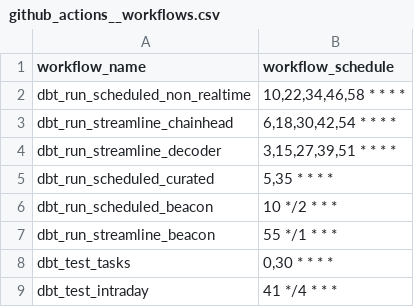
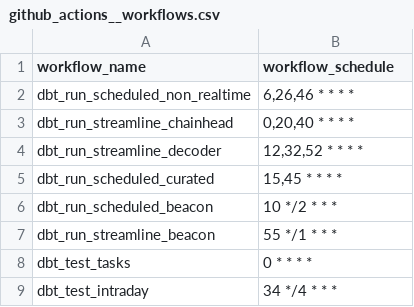
Before and after one commit to FlipsideCrypto/ethereum-models, a CSV file: data/github_actions__workflows.csv, drawn as a sheet.

Commit message:
lower schedule (#753)
* lower schedule

* tests

```diff
--- a/data/github_actions__workflows.csv
+++ b/data/github_actions__workflows.csv
@@ -1,9 +1,9 @@
 workflow_name,workflow_schedule
-dbt_run_scheduled_non_realtime,"10,22,34,46,58 * * * *"
-dbt_run_streamline_chainhead,"6,18,30,42,54 * * * *"
-dbt_run_streamline_decoder,"3,15,27,39,51 * * * *"
-dbt_run_scheduled_curated,"5,35 * * * *"
+dbt_run_scheduled_non_realtime,"6,26,46 * * * *"
+dbt_run_streamline_chainhead,"0,20,40 * * * *"
+dbt_run_streamline_decoder,"12,32,52 * * * *"
+dbt_run_scheduled_curated,"15,45 * * * *"
 dbt_run_scheduled_beacon,"10 */2 * * *"
 dbt_run_streamline_beacon,"55 */1 * * *"
-dbt_test_tasks,"0,30 * * * *"
-dbt_test_intraday,"41 */4 * * *"
+dbt_test_tasks,"0 * * * *"
+dbt_test_intraday,"34 */4 * * *"
```
